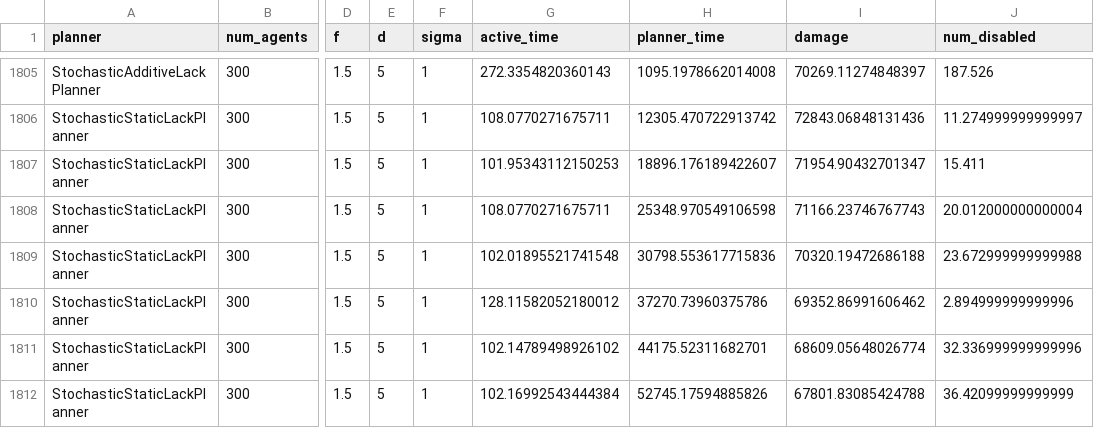
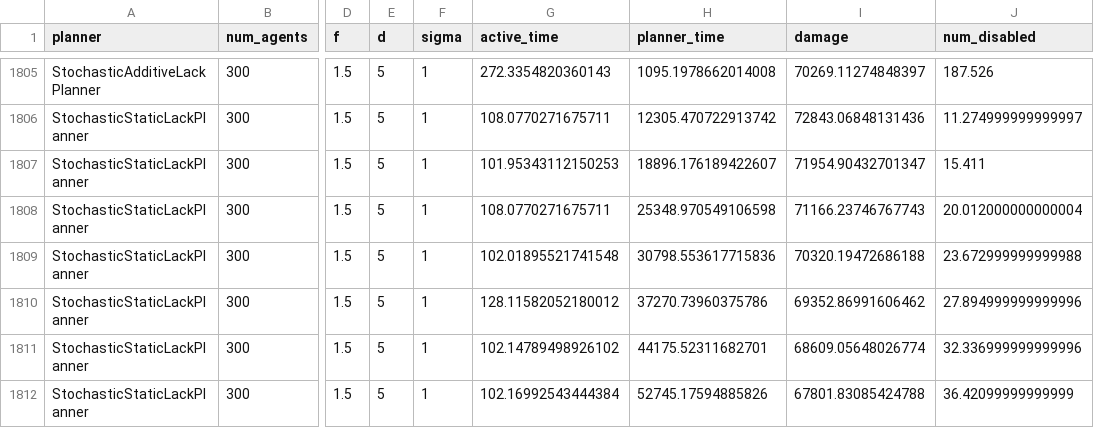
Before and after one commit to Elilgo324/dsd, a CSV file: experiments/stochastic/robots_results.csv, drawn as a sheet; only a part is shown, gaps mark what is left out; the diff names each change by its address in the sheet, - before the commit and + after, or states it on an @@ line.

```diff
--- a/experiments/stochastic/robots_results.csv
+++ b/experiments/stochastic/robots_results.csv
-J1810 (num_disabled): 2.894999999999996
+J1810 (num_disabled): 27.894999999999996
```
Also changed, not shown: experiments/deterministic/full_blockage/d_results.csv, experiments/deterministic/partial_blockage/robots_results.csv, 52 other files.
